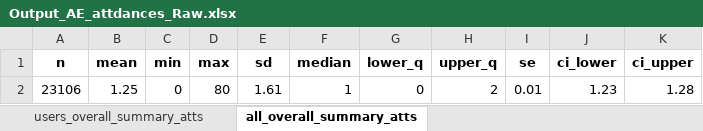
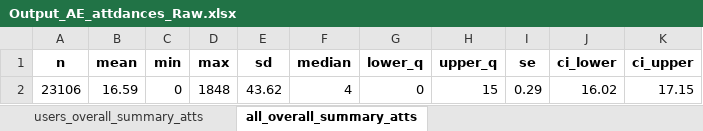
Before and after one commit to HEOR-NDORMS/OMOP-Validation-Study, an Excel workbook: CPRD Raw Analysis/Results/SecondaryCareAnalysis/AE/Output_AE_attdances_Raw.xlsx, sheet all_overall_summary_atts, drawn as a sheet; values as stored, in another font and other column widths than the file's, no borders; removed rows and columns are numbered as before the commit, all else as after; the diff names each change by its address in the sheet, - before the commit and + after, or states it on an @@ line.

```diff
--- a/CPRD Raw Analysis/Results/SecondaryCareAnalysis/AE/Output_AE_attdances_Raw.xlsx (sheet all_overall_summary_atts)
+++ b/CPRD Raw Analysis/Results/SecondaryCareAnalysis/AE/Output_AE_attdances_Raw.xlsx (sheet all_overall_summary_atts)
-row 2: 23106 | 1.25 | 0 | 80 | 1.61 | 1 | 0 | 2 | 0.01 | 1.23 | 1.28
+row 2: 23106 | 16.59 | 0 | 1848 | 43.62 | 4 | 0 | 15 | 0.29 | 16.02 | 17.15
```
Also changed, not shown: sheet users_overall_summary_atts, CPRD Raw Analysis/Results/SecondaryCareAnalysis/OP/Table1_OP_Raw.xlsx, 6 other files.
